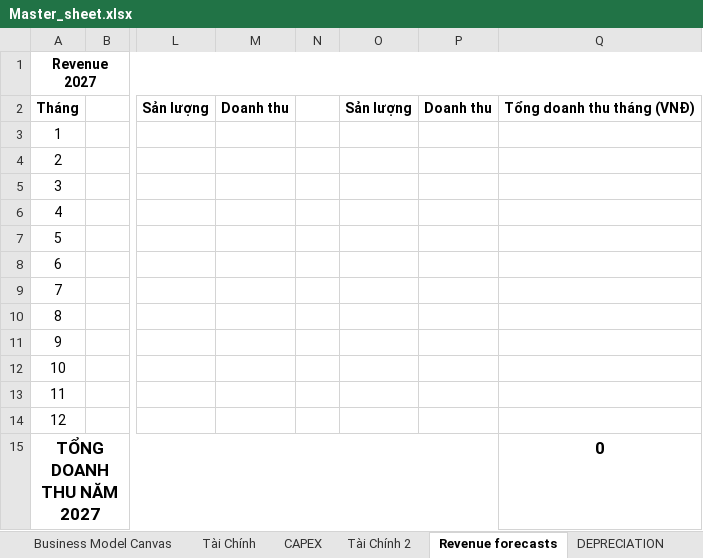
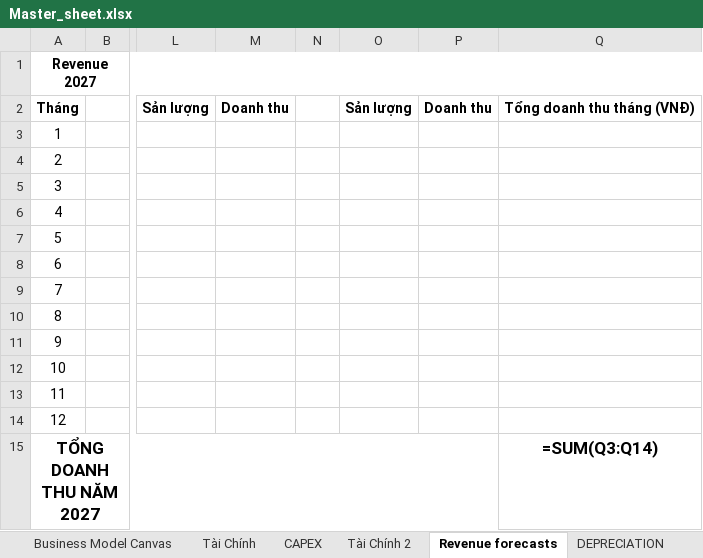
Before and after one commit to ShayNeeo/RND_to_Startup_2026, an Excel workbook: Master_sheet.xlsx, sheet Revenue forecasts, drawn as a sheet; only a part is shown, gaps mark what is left out; values as stored, in another font and other column widths than the file's, no borders; formulas without a stored value are shown as written; charts and pictures not drawn; the diff names each change by its address in the sheet, - before the commit and + after, or states it on an @@ line.

```diff
--- a/Master_sheet.xlsx (sheet Revenue forecasts)
+++ b/Master_sheet.xlsx (sheet Revenue forecasts)
-Q15: 0
+Q15: =SUM(Q3:Q14)
```
Also changed, not shown: sheet OPEX, sheet CASH FLOW, sheet CAPEX, sheet INCOME STATEMENT, sheet Tài Chính, charts or pictures.
